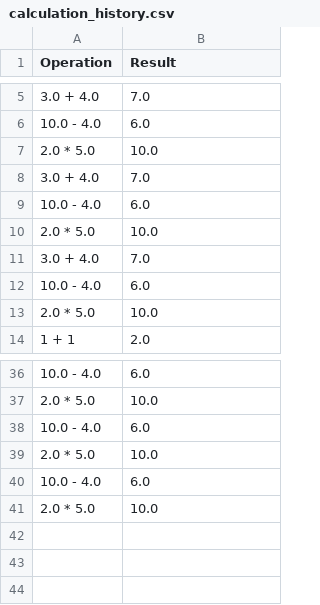
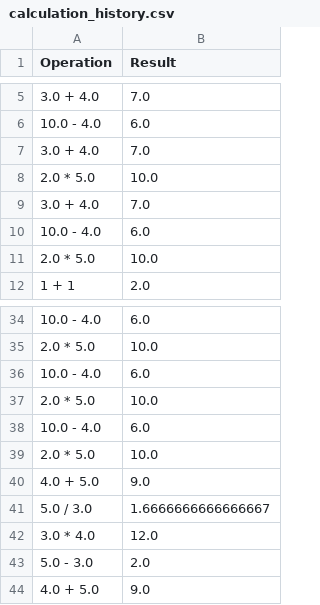
Before and after one commit to AkashDeore15/Calculator, a CSV file: data/calculation_history.csv, drawn as a sheet; only a part is shown, gaps mark what is left out; removed rows and columns are numbered as before the commit, all else as after; the diff names each change by its address in the sheet, - before the commit and + after, or states it on an @@ line.

```diff
--- a/data/calculation_history.csv
+++ b/data/calculation_history.csv
-row 7: 2.0 * 5.0 | 10.0
-row 9: 10.0 - 4.0 | 6.0
+row 40: 4.0 + 5.0 | 9.0
+row 41: 5.0 / 3.0 | 1.6666666666666667
+row 42: 3.0 * 4.0 | 12.0
+row 43: 5.0 - 3.0 | 2.0
+row 44: 4.0 + 5.0 | 9.0
```
Also changed, not shown: 3 other files.
